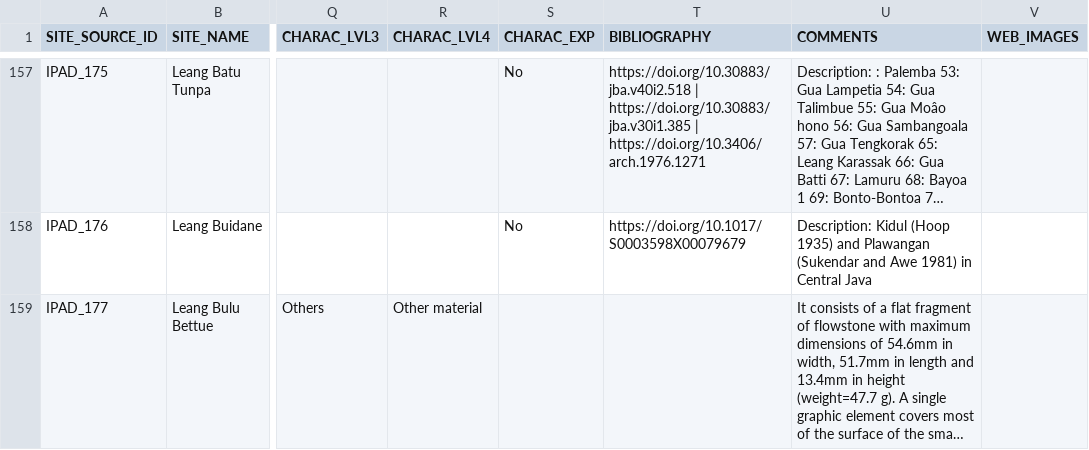
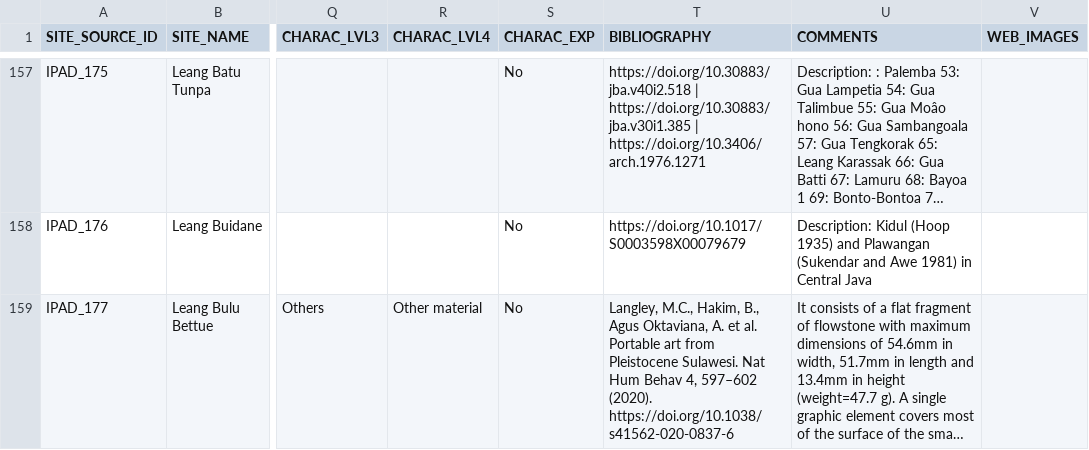
Before and after one commit to CataIvancov/IPAD_ArkeOpen, a CSV file: arke-platform/data/ipad-sites-combined.csv, drawn as a sheet; only a part is shown, gaps mark what is left out; long unchanged cells end in …; the diff covers the shown part only; the diff names each change by its address in the sheet, - before the commit and + after, or states it on an @@ line.

```diff
--- a/arke-platform/data/ipad-sites-combined.csv
+++ b/arke-platform/data/ipad-sites-combined.csv
-S159 (CHARAC_EXP): (empty)
+S159 (CHARAC_EXP): No
-T159 (BIBLIOGRAPHY): (empty)
+T159 (BIBLIOGRAPHY): Langley, M.C., Hakim, B., Agus Oktaviana, A. et al. Portable art from Pleistocene Sulawesi. Nat Hum Behav 4, 597–602 (2020). https://doi.org/10.1038/s41562-020-0837-6
```
Also changed, not shown: 1 added row elsewhere in this file.
